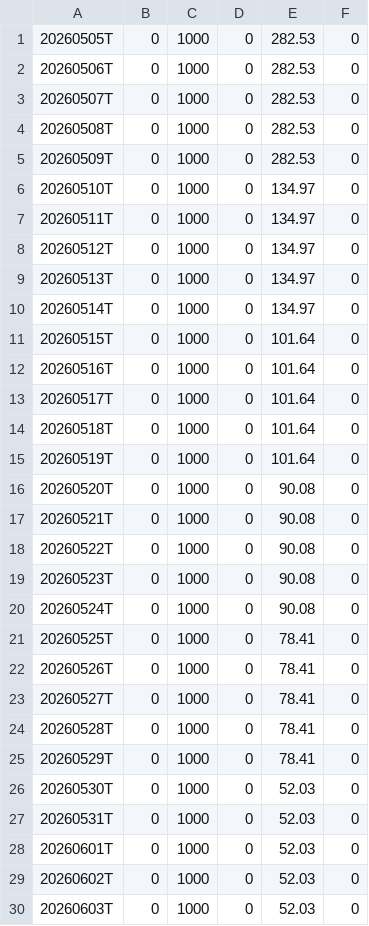
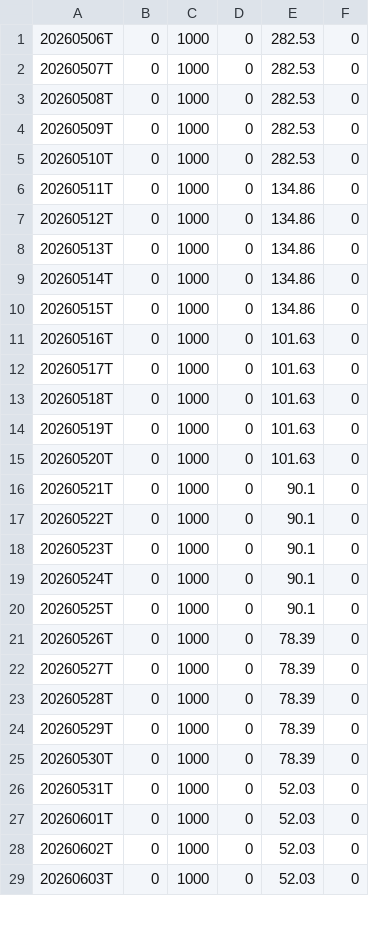
Before and after one commit to mls149/rs-log, a CSV file: output/RSRATING.csv, drawn as a sheet; only a part is shown; the diff covers the shown part only.

```diff
--- a/output/RSRATING.csv
+++ b/output/RSRATING.csv
@@ -1,2 +1 @@
-20260505T,0,1000,0,282.53,0
 20260506T,0,1000,0,282.53,0
@@ -5,23 +4,23 @@
 20260509T,0,1000,0,282.53,0
-20260510T,0,1000,0,134.97,0
-20260511T,0,1000,0,134.97,0
-20260512T,0,1000,0,134.97,0
-20260513T,0,1000,0,134.97,0
-20260514T,0,1000,0,134.97,0
-20260515T,0,1000,0,101.64,0
-20260516T,0,1000,0,101.64,0
-20260517T,0,1000,0,101.64,0
-20260518T,0,1000,0,101.64,0
-20260519T,0,1000,0,101.64,0
-20260520T,0,1000,0,90.08,0
-20260521T,0,1000,0,90.08,0
-20260522T,0,1000,0,90.08,0
-20260523T,0,1000,0,90.08,0
-20260524T,0,1000,0,90.08,0
-20260525T,0,1000,0,78.41,0
-20260526T,0,1000,0,78.41,0
-20260527T,0,1000,0,78.41,0
-20260528T,0,1000,0,78.41,0
-20260529T,0,1000,0,78.41,0
-20260530T,0,1000,0,52.03,0
+20260510T,0,1000,0,282.53,0
+20260511T,0,1000,0,134.86,0
+20260512T,0,1000,0,134.86,0
+20260513T,0,1000,0,134.86,0
+20260514T,0,1000,0,134.86,0
+20260515T,0,1000,0,134.86,0
+20260516T,0,1000,0,101.63,0
+20260517T,0,1000,0,101.63,0
+20260518T,0,1000,0,101.63,0
+20260519T,0,1000,0,101.63,0
+20260520T,0,1000,0,101.63,0
+20260521T,0,1000,0,90.1,0
+20260522T,0,1000,0,90.1,0
+20260523T,0,1000,0,90.1,0
+20260524T,0,1000,0,90.1,0
+20260525T,0,1000,0,90.1,0
+20260526T,0,1000,0,78.39,0
+20260527T,0,1000,0,78.39,0
+20260528T,0,1000,0,78.39,0
+20260529T,0,1000,0,78.39,0
+20260530T,0,1000,0,78.39,0
 20260531T,0,1000,0,52.03,0
```
Also changed, not shown: 1 added row and 5 edited cells elsewhere in this file, output/rs_industries.csv, output/rs_stocks.csv, 2 other files.
